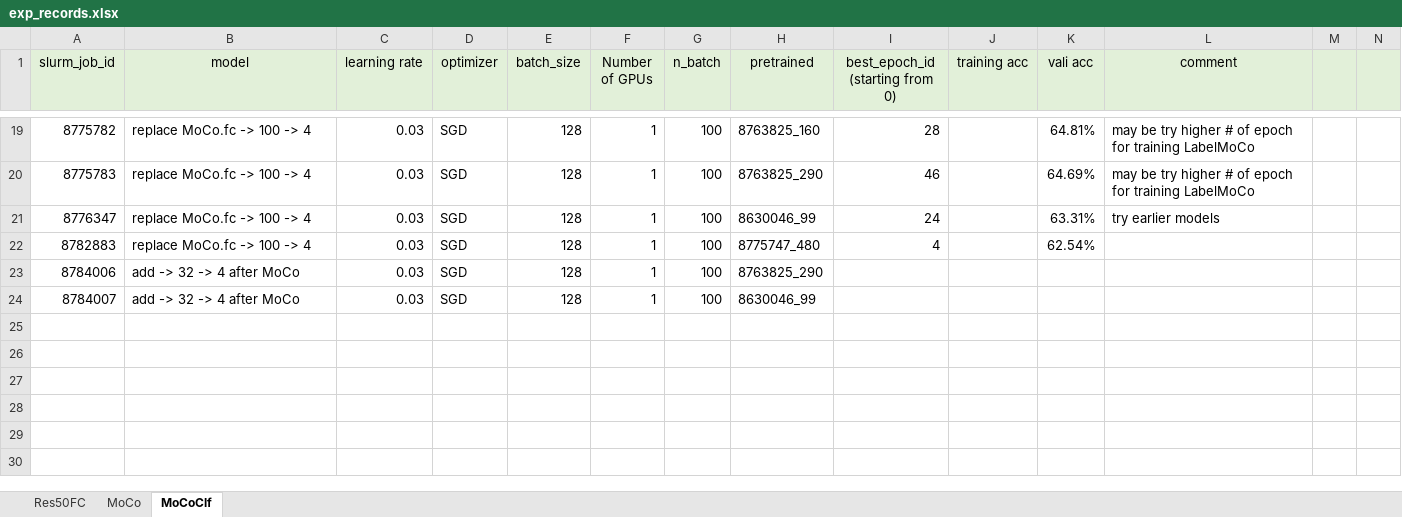
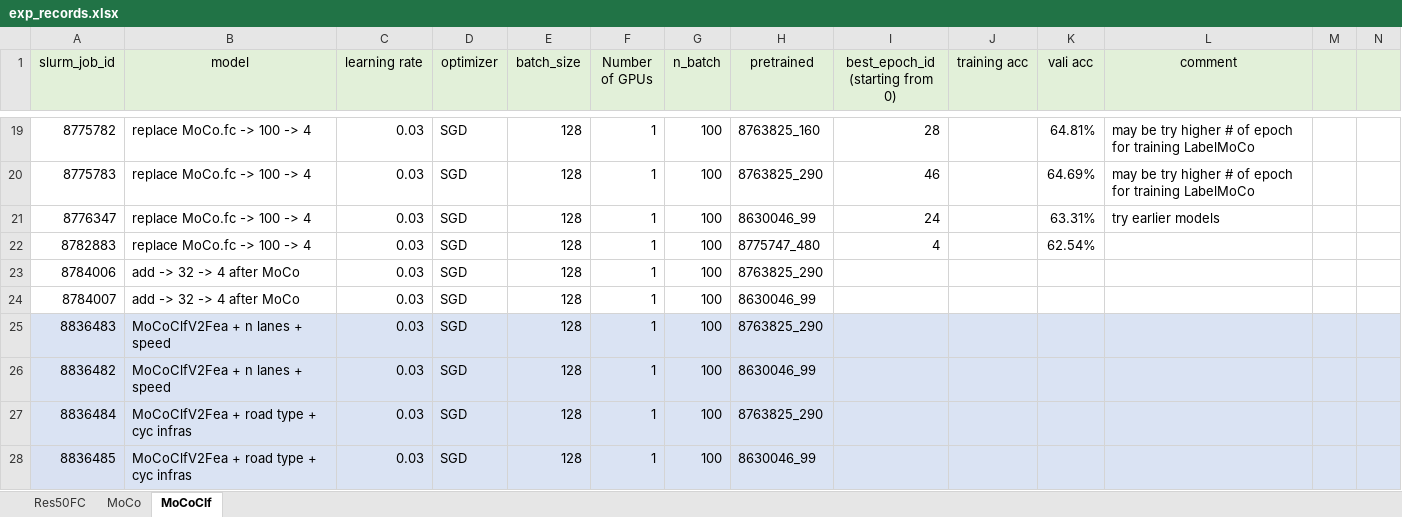
Before and after one commit to lin-bo/AutoLTS, an Excel workbook: res/exp_records.xlsx, sheet MoCoClf, drawn as a sheet; only a part is shown, gaps mark what is left out; values as stored, in another font and other column widths than the file's, no borders; rows hold the shown columns only; the diff names each change by its address in the sheet, - before the commit and + after, or states it on an @@ line.

```diff
--- a/res/exp_records.xlsx (sheet MoCoClf)
+++ b/res/exp_records.xlsx (sheet MoCoClf)
+row 25: 8836483 | MoCoClfV2Fea + n lanes + speed | 0.03 | SGD | 128 | 1 | 100 | 8763825_290
+row 26: 8836482 | MoCoClfV2Fea + n lanes + speed | 0.03 | SGD | 128 | 1 | 100 | 8630046_99
+row 27: 8836484 | MoCoClfV2Fea + road type + cyc infras | 0.03 | SGD | 128 | 1 | 100 | 8763825_290
+row 28: 8836485 | MoCoClfV2Fea + road type + cyc infras | 0.03 | SGD | 128 | 1 | 100 | 8630046_99
```
Also changed, not shown: 5 other files.
